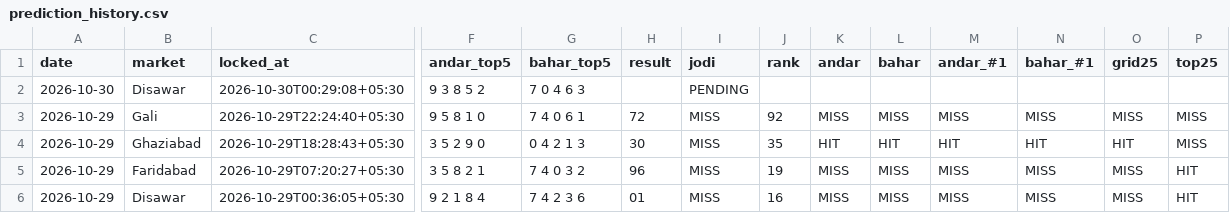
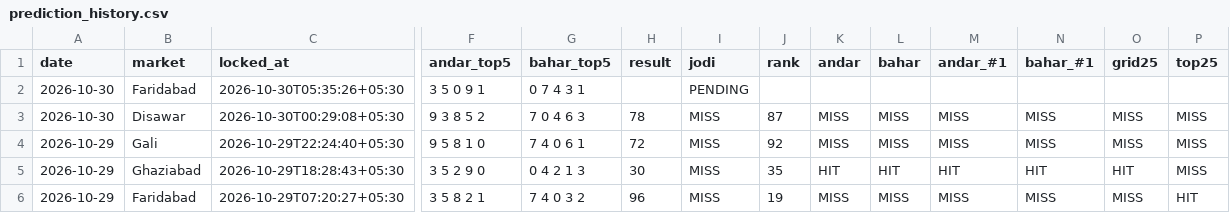
Before and after one commit to vaibhavkumar-WPDEV/predict-satta, a CSV file: data/pattern/prediction_history.csv, drawn as a sheet; only a part is shown, gaps mark what is left out; the shorter side is filled out with more unchanged rows; addresses are those after the commit; rows hold the shown columns only; the diff names each change by its address in the sheet, - before the commit and + after, or states it on an @@ line.

Commit message:
auto: results + locked predictions 2026-10-30 05:35 IST

```diff
--- a/data/pattern/prediction_history.csv
+++ b/data/pattern/prediction_history.csv
+row 2: 2026-10-30 | Faridabad | 2026-10-30T05:35:26+05:30 | 3 5 0 9 1 | 0 7 4 3 1 |  | PENDING
-H3 (result): (empty)
+H3 (result): 78
-I3 (jodi): PENDING
+I3 (jodi): MISS
-J3 (rank): (empty)
+J3 (rank): 87
-K3 (andar): (empty)
+K3 (andar): MISS
-L3 (bahar): (empty)
+L3 (bahar): MISS
-M3 (andar_#1): (empty)
+M3 (andar_#1): MISS
-N3 (bahar_#1): (empty)
+N3 (bahar_#1): MISS
-O3 (grid25): (empty)
+O3 (grid25): MISS
-P3 (top25): (empty)
+P3 (top25): MISS
```
Also changed, not shown: data/engine5/prediction_history.csv, data/prediction_history.csv, 8 other files.
